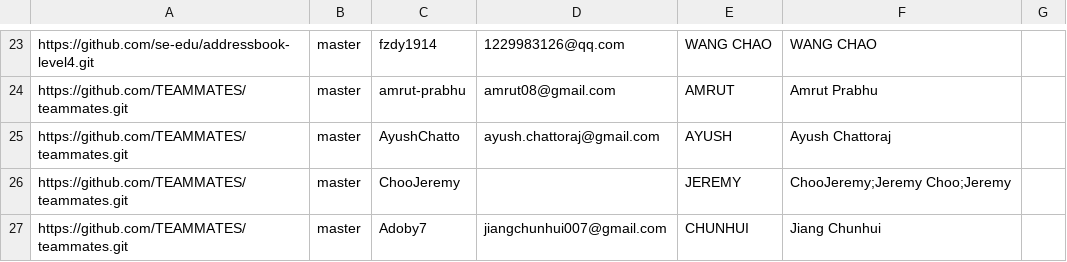
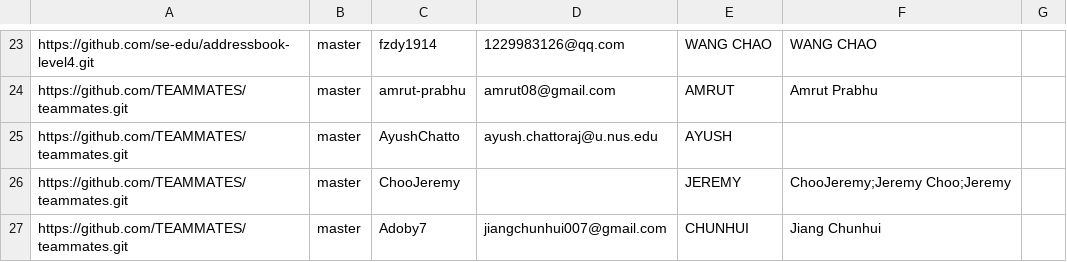
Before and after one commit to AyushChatto/2019-dashboard, a CSV file: configs/author-config.csv, drawn as a sheet; only a part is shown, gaps mark what is left out.

Commit message:
Add correct email

```diff
--- a/configs/author-config.csv
+++ b/configs/author-config.csv
@@ -24,3 +24,3 @@ https://github.com/se-edu/addressbook-level4.git,master,fzdy1914,1229983126@qq.c
 https://github.com/TEAMMATES/teammates.git,master,amrut-prabhu,amrut08@gmail.com,AMRUT,Amrut Prabhu,
-https://github.com/TEAMMATES/teammates.git,master,AyushChatto,ayush.chattoraj@gmail.com,AYUSH,Ayush Chattoraj,
+https://github.com/TEAMMATES/teammates.git,master,AyushChatto,ayush.chattoraj@u.nus.edu,AYUSH,
 https://github.com/TEAMMATES/teammates.git,master,ChooJeremy,,JEREMY,ChooJeremy;Jeremy Choo;Jeremy,
```
